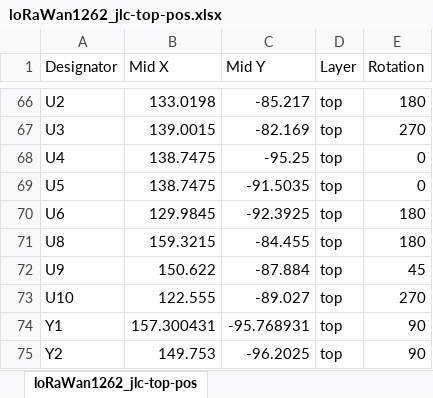
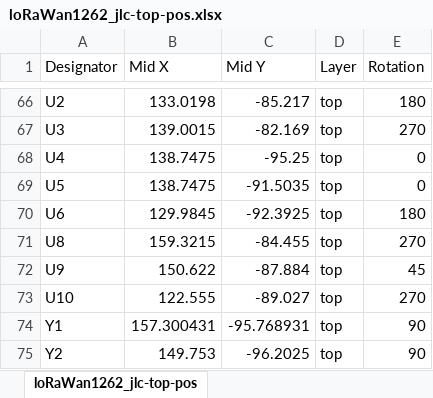
Before and after one commit to svcguy/LoRaWAN-Feather-Hardware, an Excel workbook: fab/loRaWan1262_jlc-top-pos.xlsx, sheet loRaWan1262_jlc-top-pos, drawn as a sheet; only a part is shown, gaps mark what is left out; values as stored, in another font and other column widths than the file's, no borders; the diff names each change by its address in the sheet, - before the commit and + after, or states it on an @@ line.

```diff
--- a/fab/loRaWan1262_jlc-top-pos.xlsx (sheet loRaWan1262_jlc-top-pos)
+++ b/fab/loRaWan1262_jlc-top-pos.xlsx (sheet loRaWan1262_jlc-top-pos)
-E71 (Rotation): 180
+E71 (Rotation): 270
```
Also changed, not shown: fab/loRaWan1262_jlc.xlsx, 25 other files.
